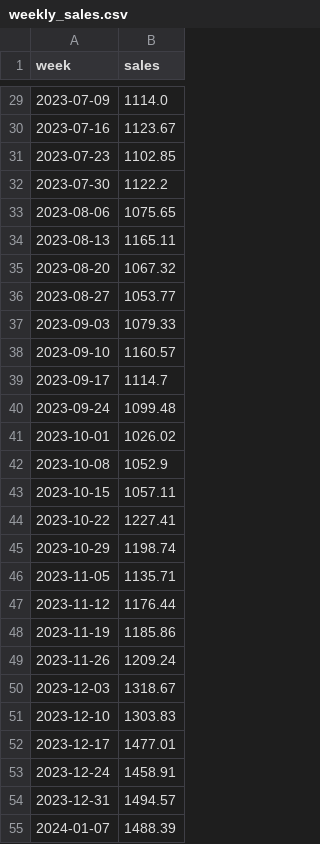
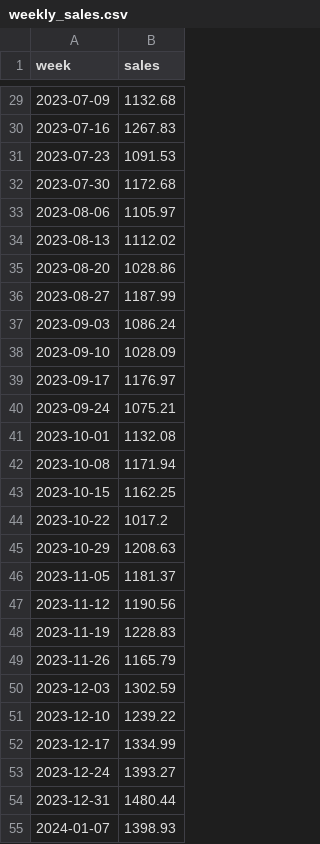
Before and after one commit to Fin100XAI/agentic-ml, a CSV file: backend/sample_data/weekly_sales.csv, drawn as a sheet; only a part is shown, gaps mark what is left out; the diff covers the shown part only.

```diff
--- a/backend/sample_data/weekly_sales.csv
+++ b/backend/sample_data/weekly_sales.csv
@@ -29,27 +29,27 @@ week,sales
-2023-07-09,1114.0
-2023-07-16,1123.67
-2023-07-23,1102.85
-2023-07-30,1122.2
-2023-08-06,1075.65
-2023-08-13,1165.11
-2023-08-20,1067.32
-2023-08-27,1053.77
-2023-09-03,1079.33
-2023-09-10,1160.57
-2023-09-17,1114.7
-2023-09-24,1099.48
-2023-10-01,1026.02
-2023-10-08,1052.9
-2023-10-15,1057.11
-2023-10-22,1227.41
-2023-10-29,1198.74
-2023-11-05,1135.71
-2023-11-12,1176.44
-2023-11-19,1185.86
-2023-11-26,1209.24
-2023-12-03,1318.67
-2023-12-10,1303.83
-2023-12-17,1477.01
-2023-12-24,1458.91
-2023-12-31,1494.57
-2024-01-07,1488.39
+2023-07-09,1132.68
+2023-07-16,1267.83
+2023-07-23,1091.53
+2023-07-30,1172.68
+2023-08-06,1105.97
+2023-08-13,1112.02
+2023-08-20,1028.86
+2023-08-27,1187.99
+2023-09-03,1086.24
+2023-09-10,1028.09
+2023-09-17,1176.97
+2023-09-24,1075.21
+2023-10-01,1132.08
+2023-10-08,1171.94
+2023-10-15,1162.25
+2023-10-22,1017.2
+2023-10-29,1208.63
+2023-11-05,1181.37
+2023-11-12,1190.56
+2023-11-19,1228.83
+2023-11-26,1165.79
+2023-12-03,1302.59
+2023-12-10,1239.22
+2023-12-17,1334.99
+2023-12-24,1393.27
+2023-12-31,1480.44
+2024-01-07,1398.93
```
Also changed, not shown: 129 edited cells elsewhere in this file, backend/sample_data/customer_segments.csv, backend/sample_data/house_prices.csv, 15 other files.
